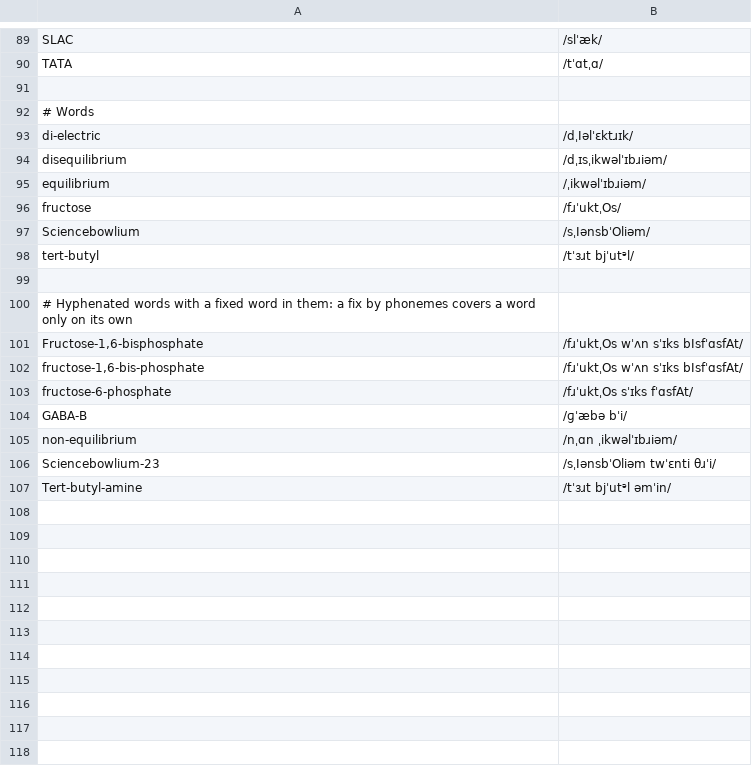
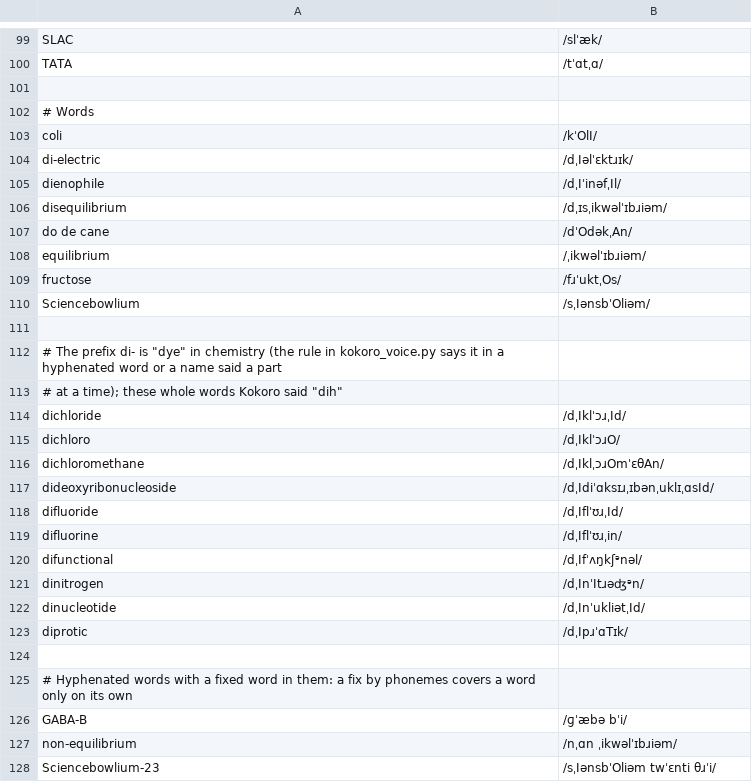
Before and after one commit to jiazegao/rebound, a TSV file: scripts/voice/pronunciations.tsv, drawn as a sheet; only a part is shown, gaps mark what is left out; the diff covers the shown part only.

```diff
--- a/scripts/voice/pronunciations.tsv
+++ b/scripts/voice/pronunciations.tsv
@@ -92,4 +102,7 @@ TATA	/tˈɑtˌɑ/
 # Words
+coli	/kˈOlI/
 di-electric	/dˌIəlˈɛktɹɪk/
+dienophile	/dˌIˈinəfˌIl/
 disequilibrium	/dˌɪsˌikwəlˈɪbɹiəm/
+do de cane	/dˈOdəkˌAn/
 equilibrium	/ˌikwəlˈɪbɹiəm/
@@ -97,8 +110,17 @@ fructose	/fɹˈuktˌOs/
 Sciencebowlium	/sˌIənsbˈOliəm/
-tert-butyl	/tˈɜɹt bjˈutᵊl/
+
+# The prefix di- is "dye" in chemistry (the rule in kokoro_voice.py says it in a hyphenated word or a name said a part
+# at a time); these whole words Kokoro said "dih"
+dichloride	/dˌIklˈɔɹˌId/
+dichloro	/dˌIklˈɔɹO/
+dichloromethane	/dˌIklˌɔɹOmˈɛθAn/
+dideoxyribonucleoside	/dˌIdiˈɑksɪɹˌɪbənˌuklɪˌɑsId/
+difluoride	/dˌIflˈʊɹˌId/
+difluorine	/dˌIflˈʊɹˌin/
+difunctional	/dˌIfˈʌŋkʃᵊnəl/
+dinitrogen	/dˌInˈItɹəʤᵊn/
+dinucleotide	/dˌInˈukliətˌId/
+diprotic	/dˌIpɹˈɑTɪk/
 
 # Hyphenated words with a fixed word in them: a fix by phonemes covers a word only on its own
-Fructose-1,6-bisphosphate	/fɹˈuktˌOs wˈʌn sˈɪks bIsfˈɑsfAt/
-fructose-1,6-bis-phosphate	/fɹˈuktˌOs wˈʌn sˈɪks bIsfˈɑsfAt/
-fructose-6-phosphate	/fɹˈuktˌOs sˈɪks fˈɑsfAt/
 GABA-B	/ɡˈæbə bˈi/
@@ -106,2 +128 @@ non-equilibrium	/nˌɑn ˌikwəlˈɪbɹiəm/
 Sciencebowlium-23	/sˌIənsbˈOliəm twˈɛnti θɹˈi/
-Tert-butyl-amine	/tˈɜɹt bjˈutᵊl əmˈin/
```
Also changed, not shown: 10 added rows and 2 edited cells elsewhere in this file, 2 other files.
